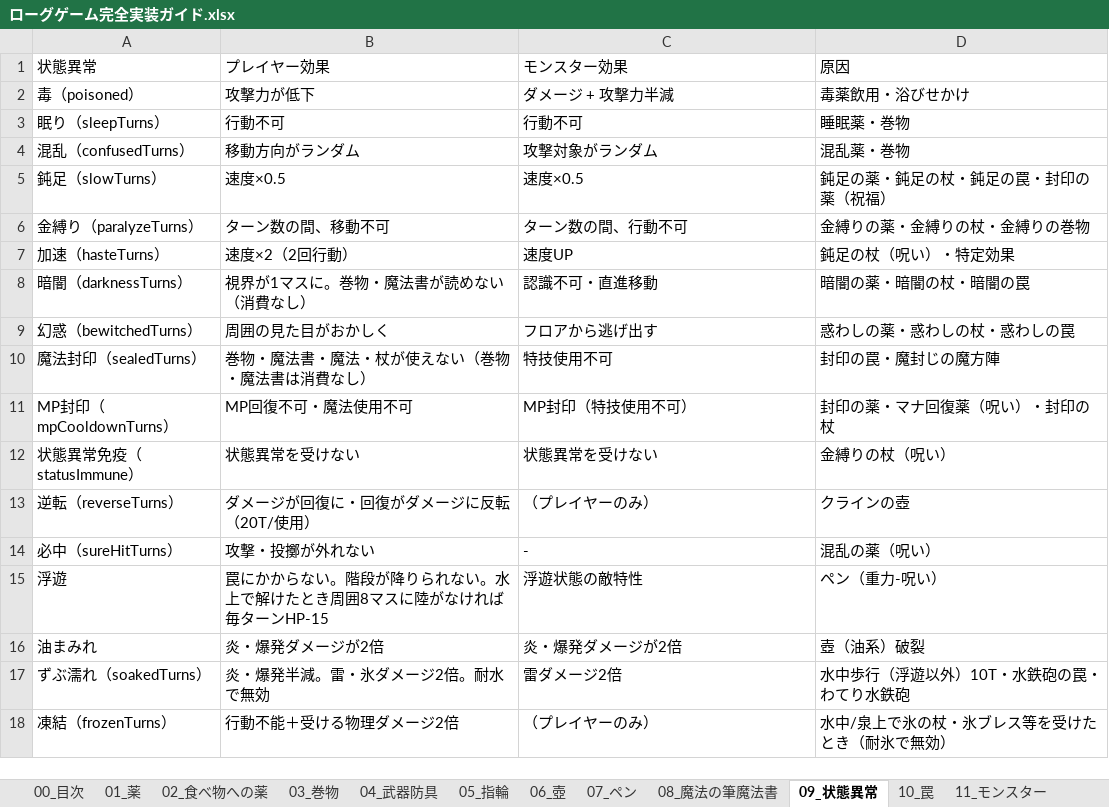
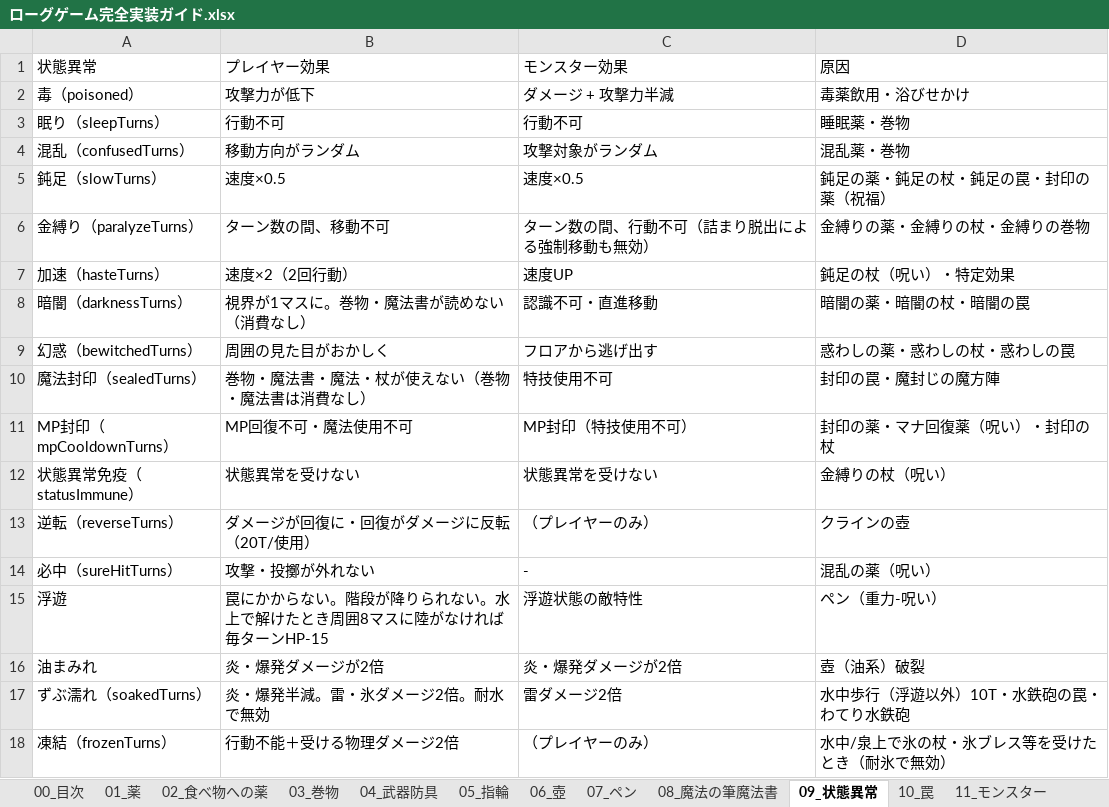
Before and after one commit to akechiment-commits/Rogue, an Excel workbook: ローグゲーム完全実装ガイド.xlsx, sheet 09_状態異常, drawn as a sheet; values as stored, in another font and other column widths than the file's, no borders; the diff names each change by its address in the sheet, - before the commit and + after, or states it on an @@ line.

```diff
--- a/ローグゲーム完全実装ガイド.xlsx (sheet 09_状態異常)
+++ b/ローグゲーム完全実装ガイド.xlsx (sheet 09_状態異常)
-C6 (モンスター効果): ターン数の間、行動不可
+C6 (モンスター効果): ターン数の間、行動不可（詰まり脱出による強制移動も無効）
```
Also changed, not shown: sheet 14_大箱, 8 other files.
